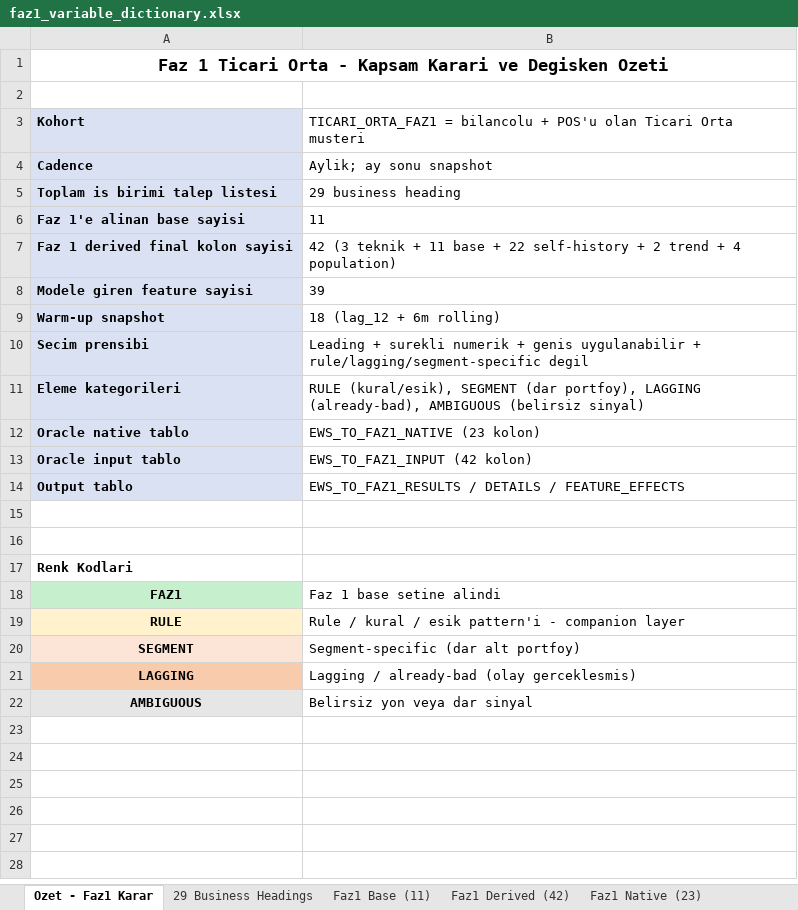
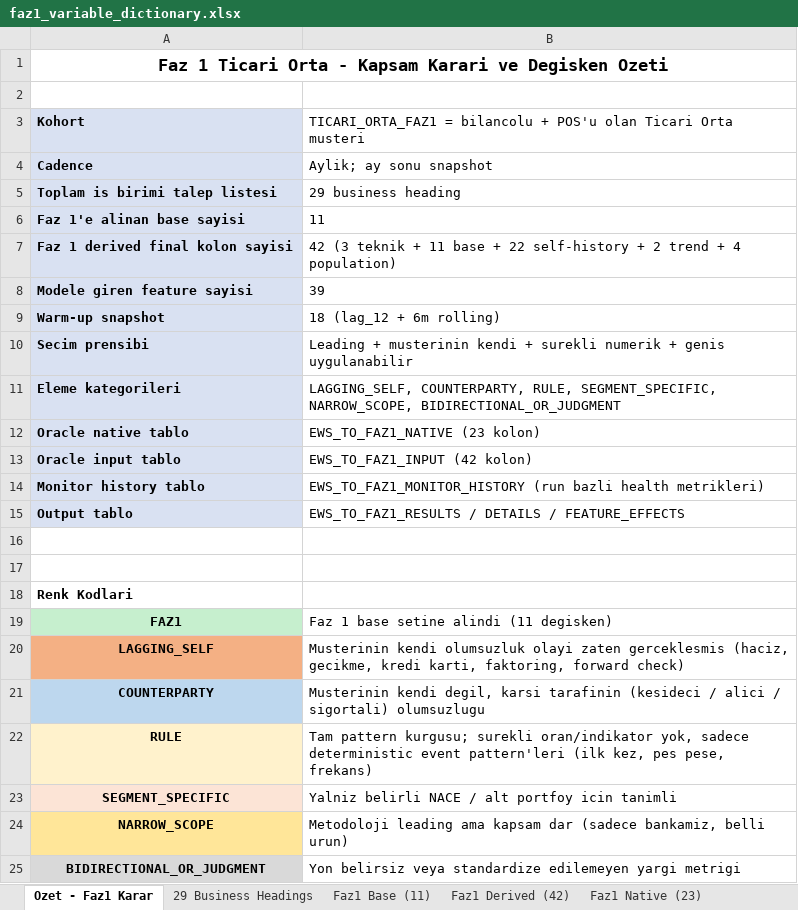
Before and after one commit to selimoksuz/ews-anomaly-detection, an Excel workbook: dictionary/faz1_variable_dictionary.xlsx, sheet Ozet - Faz1 Karar, drawn as a sheet; values as stored, in another font and other column widths than the file's, no borders; removed rows and columns are numbered as before the commit, all else as after; the diff names each change by its address in the sheet, - before the commit and + after, or states it on an @@ line.

```diff
--- a/dictionary/faz1_variable_dictionary.xlsx (sheet Ozet - Faz1 Karar)
+++ b/dictionary/faz1_variable_dictionary.xlsx (sheet Ozet - Faz1 Karar)
-B10: Leading + surekli numerik + genis uygulanabilir + rule/lagging/segment-specific degil
+B10: Leading + musterinin kendi + surekli numerik + genis uygulanabilir
-B11: RULE (kural/esik), SEGMENT (dar portfoy), LAGGING (already-bad), AMBIGUOUS (belirsiz sinyal)
+B11: LAGGING_SELF, COUNTERPARTY, RULE, SEGMENT_SPECIFIC, NARROW_SCOPE, BIDIRECTIONAL_OR_JUDGMENT
+row 14: Monitor history tablo | EWS_TO_FAZ1_MONITOR_HISTORY (run bazli health metrikleri)
-B19: Faz 1 base setine alindi
+B19: Faz 1 base setine alindi (11 degisken)
+row 20: LAGGING_SELF | Musterinin kendi olumsuzluk olayi zaten gerceklesmis (haciz, gecikme, kredi karti, faktoring, forward check)
+row 21: COUNTERPARTY | Musterinin kendi degil, karsi tarafinin (kesideci / alici / sigortali) olumsuzlugu
-B22: Rule / kural / esik pattern'i - companion layer
+B22: Tam pattern kurgusu; surekli oran/indikator yok, sadece deterministic event pattern'leri (ilk kez, pes pese, frekans)
-row 20: SEGMENT | Segment-specific (dar alt portfoy)
-row 21: LAGGING | Lagging / already-bad (olay gerceklesmis)
-row 22: AMBIGUOUS | Belirsiz yon veya dar sinyal
+row 23: SEGMENT_SPECIFIC | Yalniz belirli NACE / alt portfoy icin tanimli
+row 24: NARROW_SCOPE | Metodoloji leading ama kapsam dar (sadece bankamiz, belli urun)
+row 25: BIDIRECTIONAL_OR_JUDGMENT | Yon belirsiz veya standardize edilemeyen yargi metrigi
```
Also changed, not shown: sheet Elenenler - Gerekce, sheet 29 Business Headings, sheet Faz1 Derived (42).
